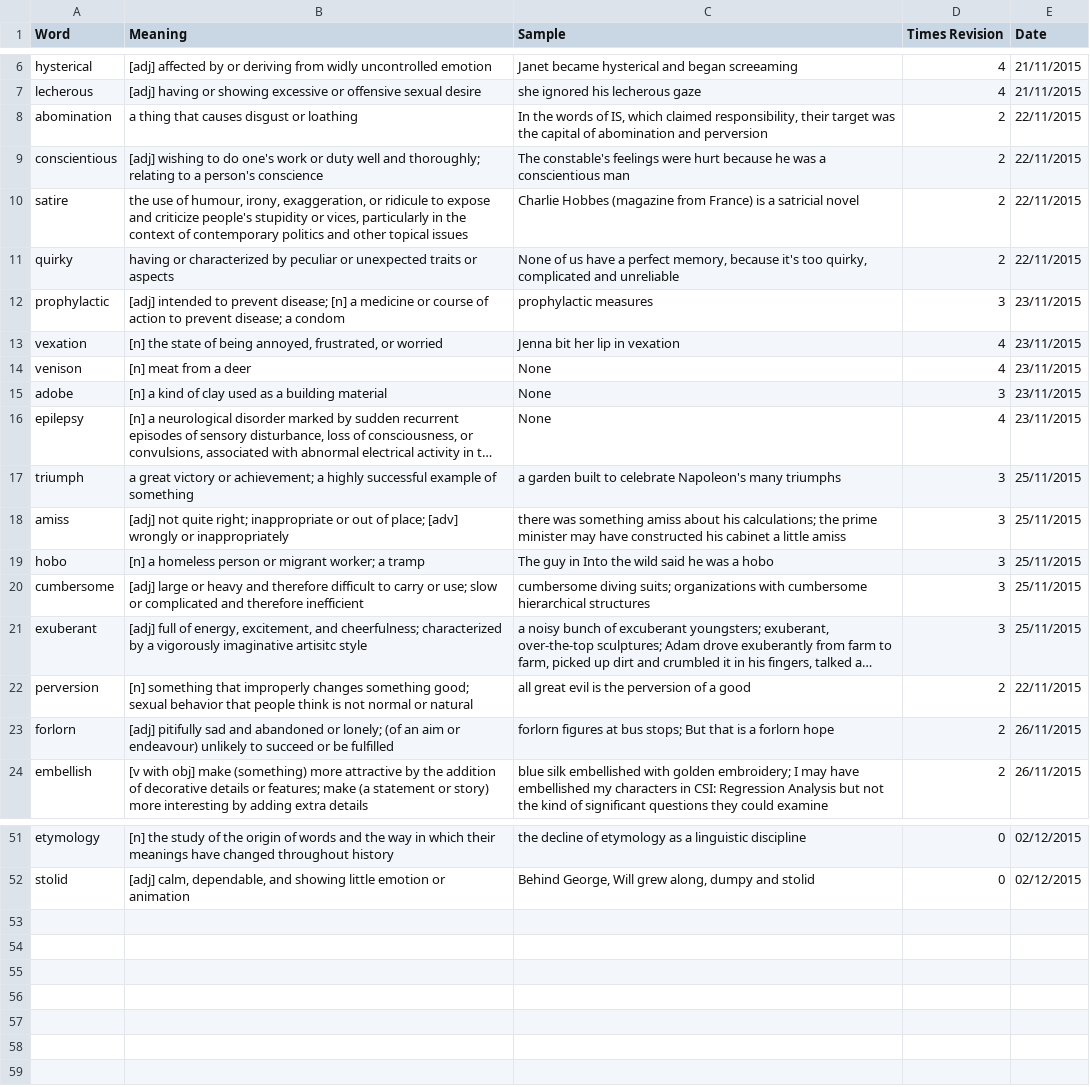
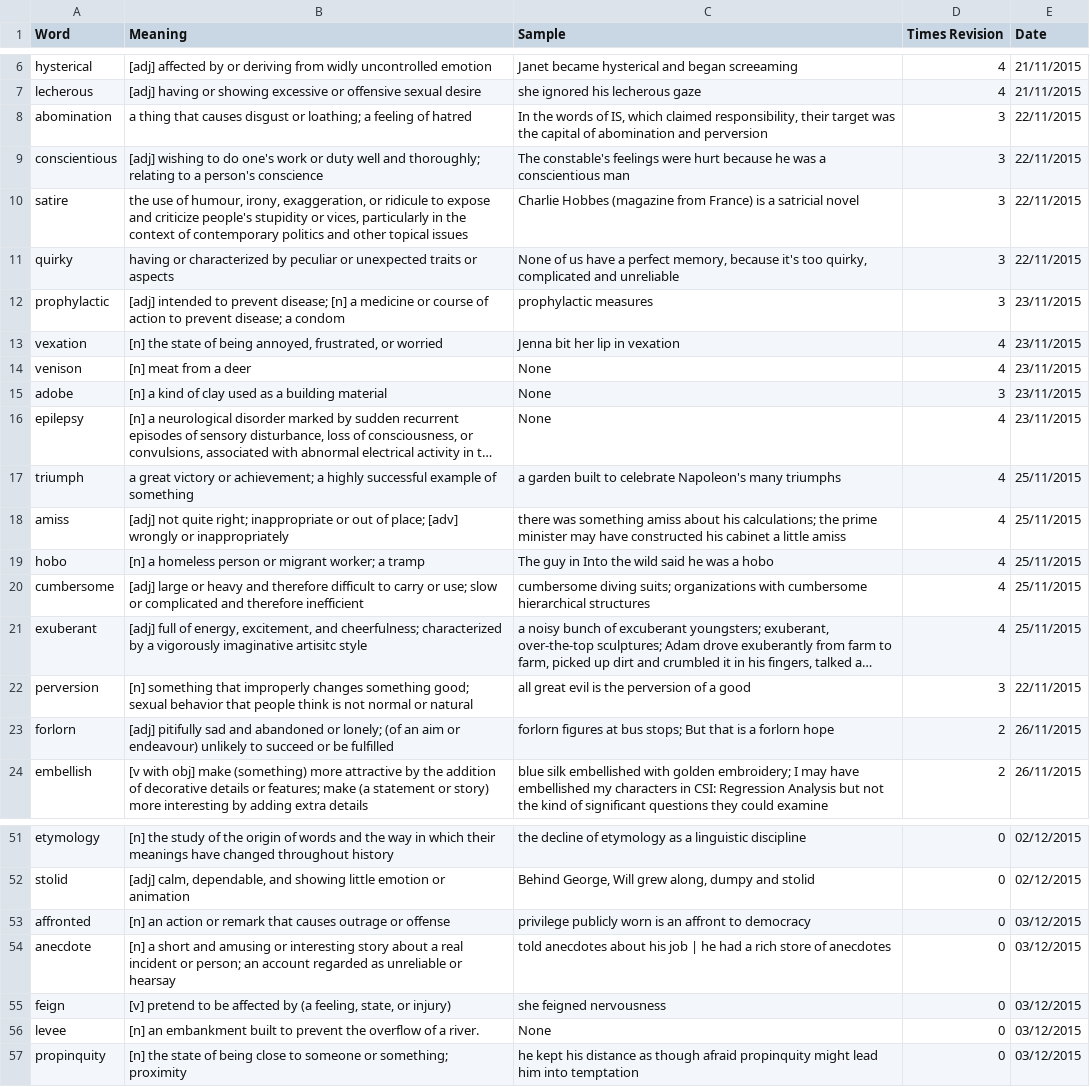
Before and after one commit to nickel8448/WordRevision, a TSV file: Source.tsv, drawn as a sheet; only a part is shown, gaps mark what is left out; long unchanged cells end in …; the diff covers the shown part only; the diff names each change by its address in the sheet, - before the commit and + after, or states it on an @@ line.

Commit message:
Update Source.tsv
New words added

```diff
--- a/Source.tsv
+++ b/Source.tsv
-B8 (Meaning): …disgust or loathing
+B8 (Meaning): …disgust or loathing; a feeling of hatred
-D8:D11 (Times Revision): 2
+D8:D11 (Times Revision): 3
-D17:D21 (Times Revision): 3
+D17:D21 (Times Revision): 4
-D22 (Times Revision): 2
+D22 (Times Revision): 3
+row 53: affronted | [n] an action or remark that causes outrage or offense | privilege publicly worn is an affront to democracy | 0 | 03/12/2015
+row 54: anecdote | [n] a short and amusing or interesting story about a real incident or person; an account regarded as unreliable or hearsay | told anecdotes about his job | he had a rich store of anecdotes | 0 | 03/12/2015
+row 55: feign | [v] pretend to be affected by (a feeling, state, or injury) | she feigned nervousness | 0 | 03/12/2015
+row 56: levee | [n] an embankment built to prevent the overflow of a river. | None | 0 | 03/12/2015
+row 57: propinquity | [n] the state of being close to someone or something; proximity | he kept his distance as though afraid propinquity might lead him into temptation | 0 | 03/12/2015
```
Also changed, not shown: 10 edited cells elsewhere in this file.
